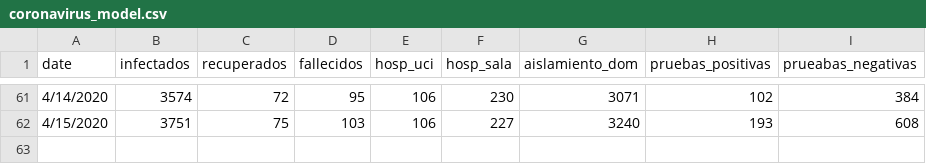
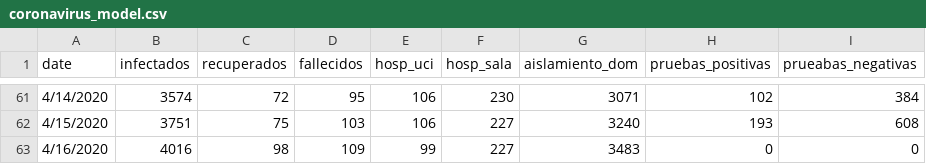
Before and after one commit to edunuke/coronavirus_models_panama, a CSV file: coronavirus_model.csv, drawn as a sheet; only a part is shown, gaps mark what is left out; the diff names each change by its address in the sheet, - before the commit and + after, or states it on an @@ line.

Commit message:
4-16-2020

```diff
--- a/coronavirus_model.csv
+++ b/coronavirus_model.csv
+row 63: 4/16/2020 | 4016 | 98 | 109 | 99 | 227 | 3483 | 0 | 0
```
